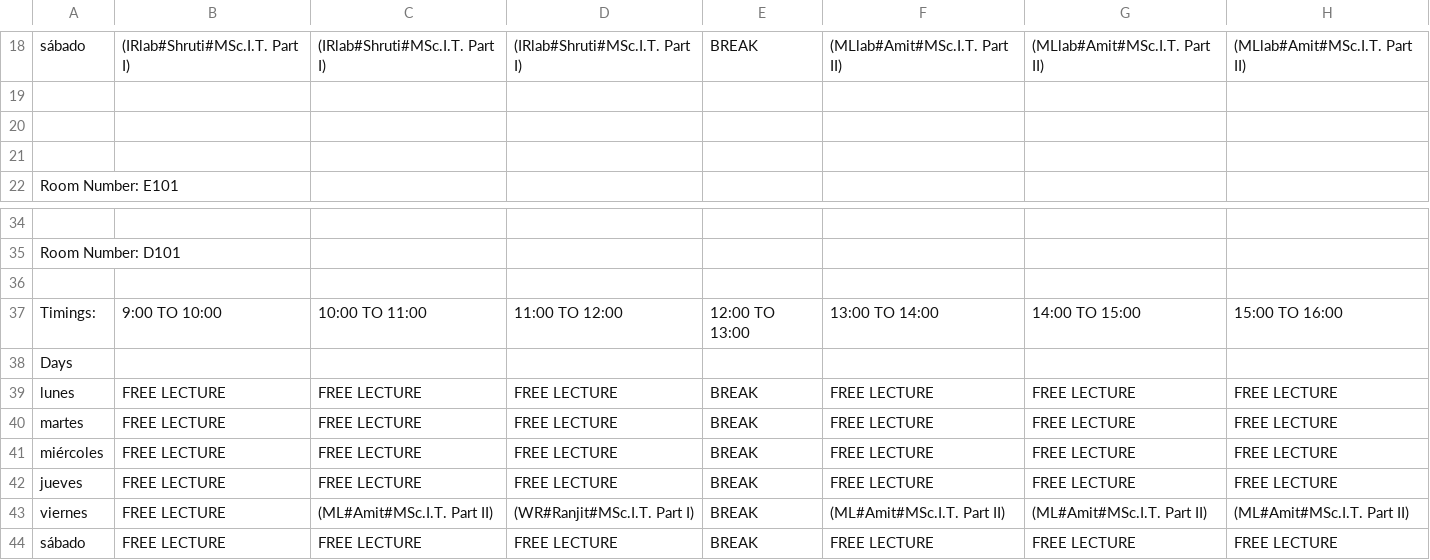
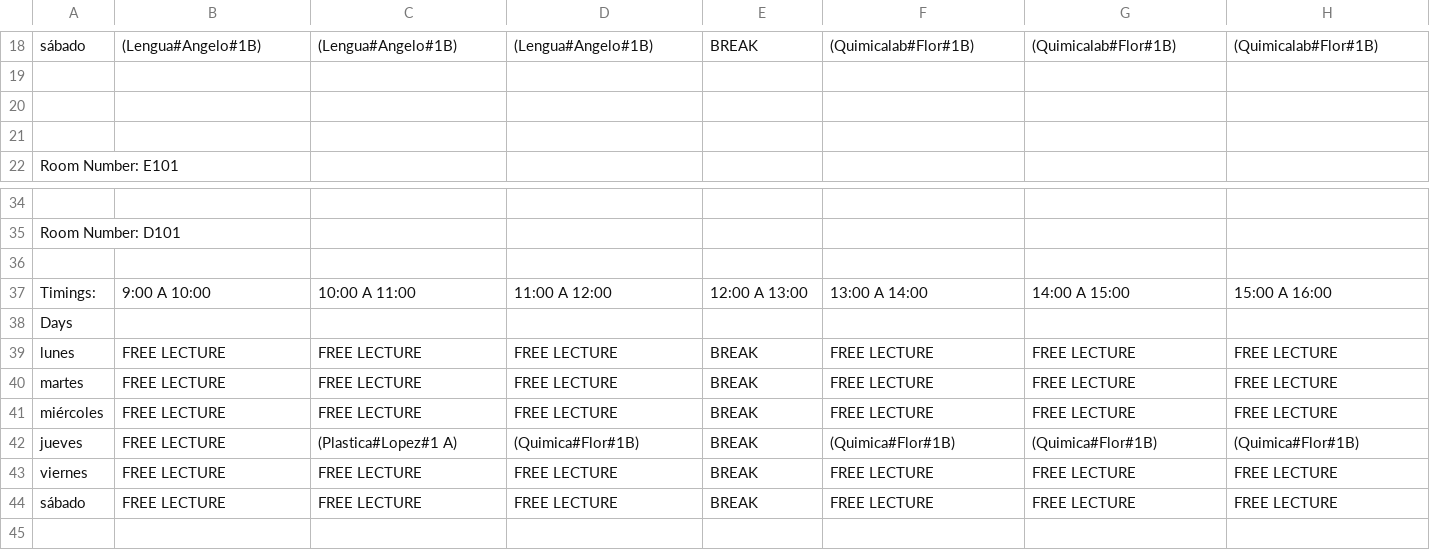
Before and after one commit to angelowolf/Generador-calendario-escolar, a CSV file: Base/timetable.csv, drawn as a sheet; only a part is shown, gaps mark what is left out; removed rows and columns are numbered as before the commit, all else as after; the diff covers the shown part only; the diff names each change by its address in the sheet, - before the commit and + after, or states it on an @@ line.

```diff
--- a/Base/timetable.csv
+++ b/Base/timetable.csv
-B18: (IRlab#Shruti#MSc.I.T. Part I)
+B18: (Lengua#Angelo#1B)
-C18: (IRlab#Shruti#MSc.I.T. Part I)
+C18: (Lengua#Angelo#1B)
-D18: (IRlab#Shruti#MSc.I.T. Part I)
+D18: (Lengua#Angelo#1B)
-F18: (MLlab#Amit#MSc.I.T. Part II)
+F18: (Quimicalab#Flor#1B)
-G18: (MLlab#Amit#MSc.I.T. Part II)
+G18: (Quimicalab#Flor#1B)
-H18: (MLlab#Amit#MSc.I.T. Part II)
+H18: (Quimicalab#Flor#1B)
-B37: 9:00 TO 10:00
+B37: 9:00 A 10:00
-C37: 10:00 TO 11:00
+C37: 10:00 A 11:00
-D37: 11:00 TO 12:00
+D37: 11:00 A 12:00
-E37: 12:00 TO 13:00
+E37: 12:00 A 13:00
-F37: 13:00 TO 14:00
+F37: 13:00 A 14:00
-G37: 14:00 TO 15:00
+G37: 14:00 A 15:00
-H37: 15:00 TO 16:00
+H37: 15:00 A 16:00
+row 42: jueves | FREE LECTURE | (Plastica#Lopez#1 A) | (Quimica#Flor#1B) | BREAK | (Quimica#Flor#1B) | (Quimica#Flor#1B) | (Quimica#Flor#1B)
-A43: jueves
+A43: viernes
-row 43: viernes | FREE LECTURE | (ML#Amit#MSc.I.T. Part II) | (WR#Ranjit#MSc.I.T. Part I) | BREAK | (ML#Amit#MSc.I.T. Part II) | (ML#Amit#MSc.I.T. Part II) | (ML#Amit#MSc.I.T. Part II)
```
Also changed, not shown: 3 added rows, 3 removed rows and 58 edited cells elsewhere in this file, 4 other files.
